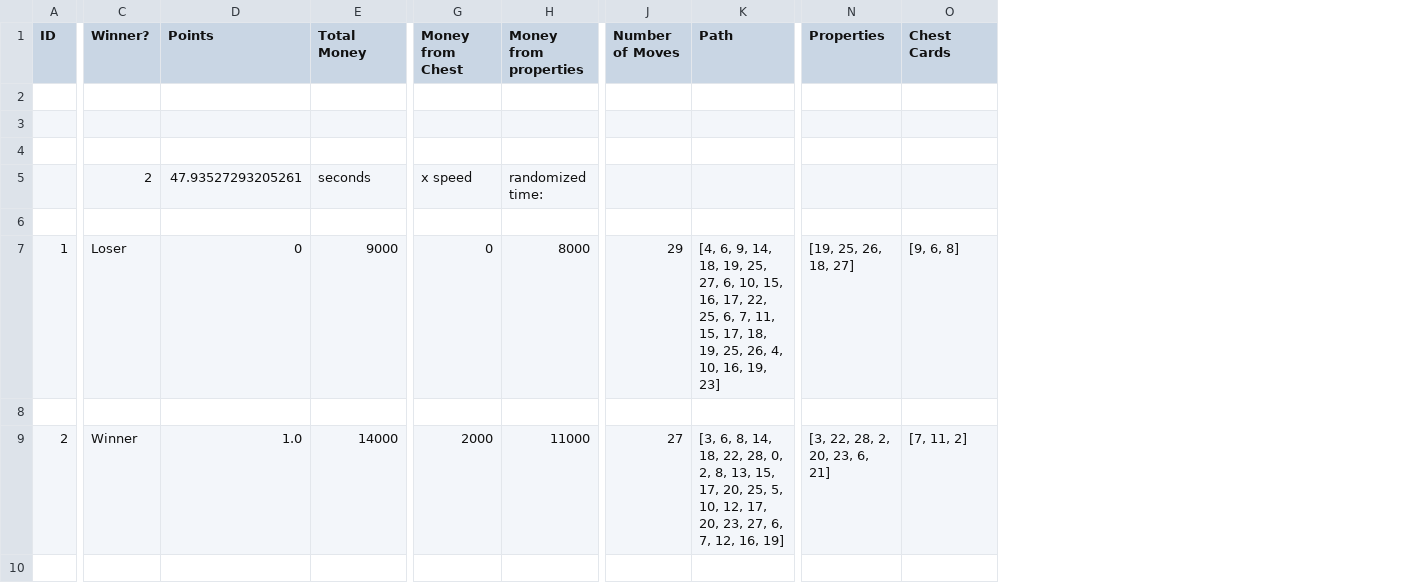
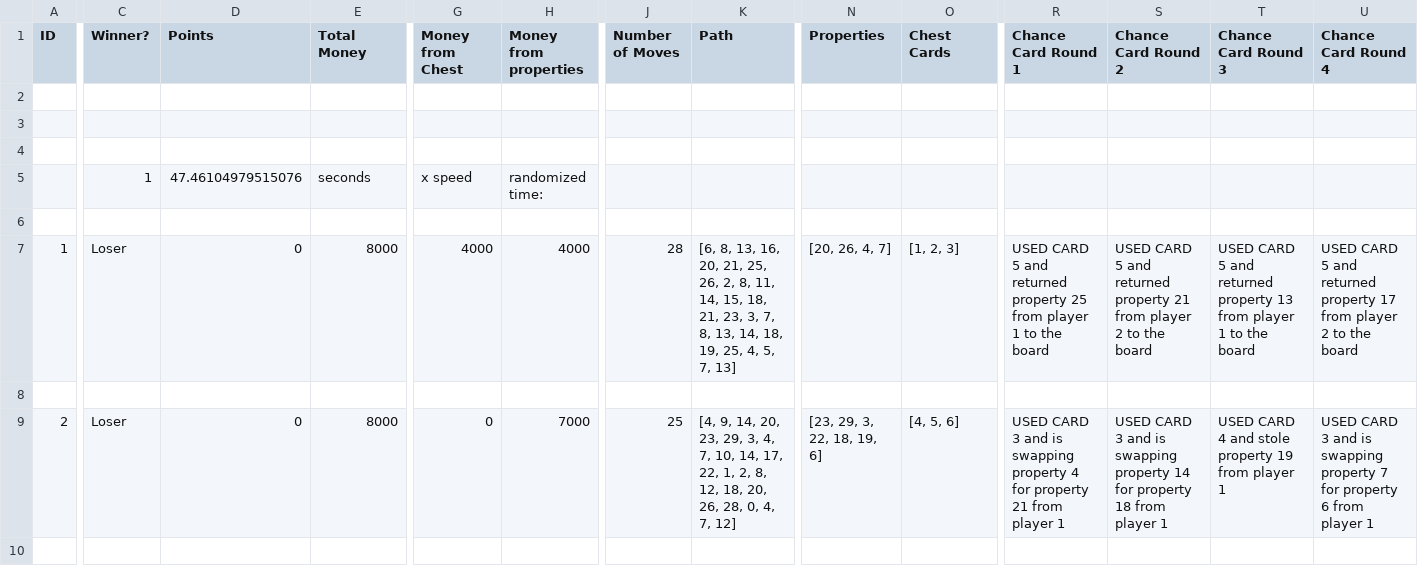
Before and after one commit to nbenko1/monopoly_speed, a CSV file: output.csv, drawn as a sheet; only a part is shown, gaps mark what is left out; the diff covers the shown part only; the diff names each change by its address in the sheet, - before the commit and + after, or states it on an @@ line.

Commit message:
custom chance cards and reporting

```diff
--- a/output.csv
+++ b/output.csv
+column R (Chance Card Round 1), rows 7-9: USED CARD 5 and returned property 25 from player 1 to the board |  | USED CARD 3 and is swapping property 4 for property 21 from player 1
+column S (Chance Card Round 2), rows 7-9: USED CARD 5 and returned property 21 from player 2 to the board |  | USED CARD 3 and is swapping property 14 for property 18 from player 1
+column T (Chance Card Round 3), rows 7-9: USED CARD 5 and returned property 13 from player 1 to the board |  | USED CARD 4 and stole property 19 from player 1
+column U (Chance Card Round 4), rows 7-9: USED CARD 5 and returned property 17 from player 2 to the board |  | USED CARD 3 and is swapping property 7 for property 6 from player 1
-C5 (Winner?): 2
+C5 (Winner?): 1
-D5 (Points): 47.93527293205261
+D5 (Points): 47.46104979515076
-E7 (Total Money): 9000
+E7 (Total Money): 8000
-G7 (Money from Chest): 0
+G7 (Money from Chest): 4000
-H7 (Money from properties): 8000
+H7 (Money from properties): 4000
-J7 (Number of Moves): 29
+J7 (Number of Moves): 28
-K7 (Path): [4, 6, 9, 14, 18, 19, 25, 27, 6, 10, 15, 16, 17, 22, 25, 6, 7, 11, 15, 17, 18, 19, 25, 26, 4, 10, 16, 19, 23]
+K7 (Path): [6, 8, 13, 16, 20, 21, 25, 26, 2, 8, 11, 14, 15, 18, 21, 23, 3, 7, 8, 13, 14, 18, 19, 25, 4, 5, 7, 13]
-N7 (Properties): [19, 25, 26, 18, 27]
+N7 (Properties): [20, 26, 4, 7]
-O7 (Chest Cards): [9, 6, 8]
+O7 (Chest Cards): [1, 2, 3]
-C9 (Winner?): Winner
+C9 (Winner?): Loser
-D9 (Points): 1.0
+D9 (Points): 0
-E9 (Total Money): 14000
+E9 (Total Money): 8000
-G9 (Money from Chest): 2000
+G9 (Money from Chest): 0
-H9 (Money from properties): 11000
+H9 (Money from properties): 7000
-J9 (Number of Moves): 27
+J9 (Number of Moves): 25
-K9 (Path): [3, 6, 8, 14, 18, 22, 28, 0, 2, 8, 13, 15, 17, 20, 25, 5, 10, 12, 17, 20, 23, 27, 6, 7, 12, 16, 19]
+K9 (Path): [4, 9, 14, 20, 23, 29, 3, 4, 7, 10, 14, 17, 22, 1, 2, 8, 12, 18, 20, 26, 28, 0, 4, 7, 12]
-N9 (Properties): [3, 22, 28, 2, 20, 23, 6, 21]
+N9 (Properties): [23, 29, 3, 22, 18, 19, 6]
-O9 (Chest Cards): [7, 11, 2]
+O9 (Chest Cards): [4, 5, 6]
```
Also changed, not shown: 18 edited cells elsewhere in this file, reports/report.csv, 7 other files.
